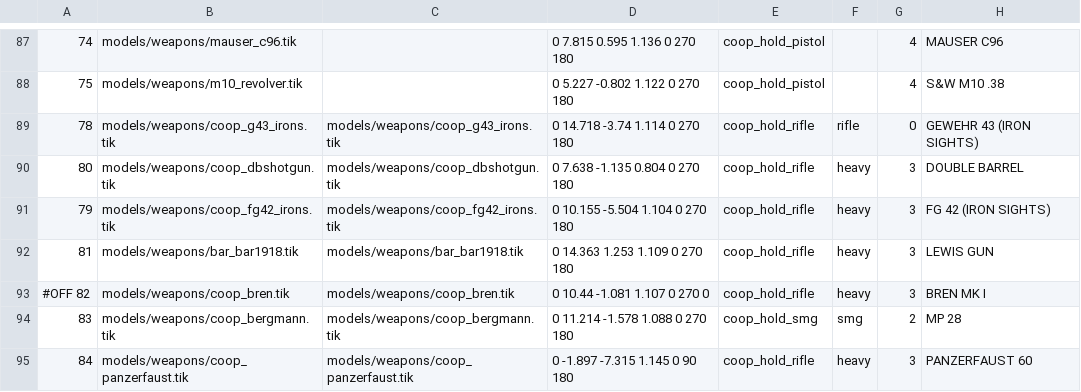
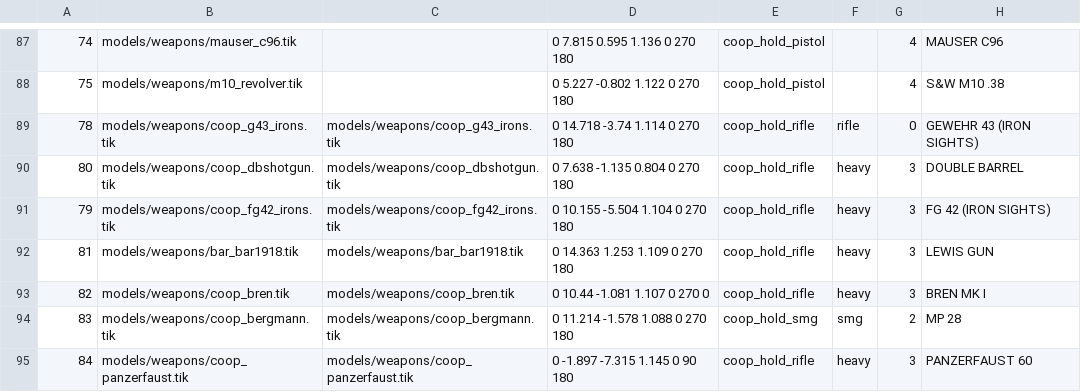
Before and after one commit to MOHCoopTrilogy/releases, a TSV file: docs/tools/loadout_weapons.tsv, drawn as a sheet; only a part is shown, gaps mark what is left out; the diff names each change by its address in the sheet, - before the commit and + after, or states it on an @@ line.

```diff
--- a/docs/tools/loadout_weapons.tsv
+++ b/docs/tools/loadout_weapons.tsv
-A93: #OFF 82
+A93: 82
```
Also changed, not shown: 24 other files.
